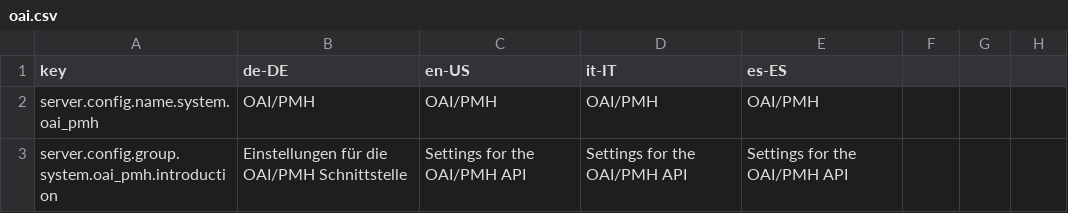
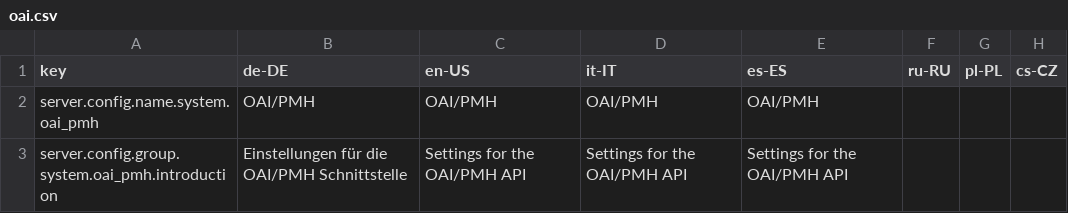
Before and after one commit to programmfabrik/easydb-oai-plugin, a CSV file: l10n/oai.csv, drawn as a sheet; only a part is shown; the diff names each change by its address in the sheet, - before the commit and + after, or states it on an @@ line.

Commit message:
updated google csv keys for release 5.68; see #57295

```diff
--- a/l10n/oai.csv
+++ b/l10n/oai.csv
-F1: (empty)
+F1: ru-RU
-G1: (empty)
+G1: pl-PL
-H1: (empty)
+H1: cs-CZ
```
